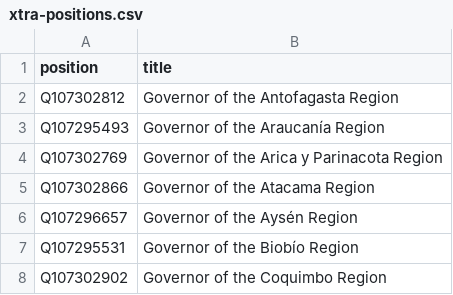
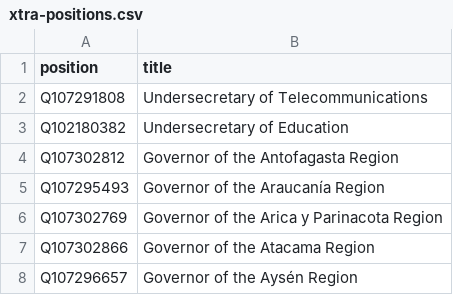
Before and after one commit to every-politician-scrapers/chile-ministers, a CSV file: wikidata/xtra-positions.csv, drawn as a sheet; only a part is shown; the shorter side is filled out with more unchanged rows.

Commit message:
add more positions

```diff
--- a/wikidata/xtra-positions.csv
+++ b/wikidata/xtra-positions.csv
@@ -1,2 +1,4 @@
 position,title
+Q107291808,Undersecretary of Telecommunications
+Q102180382,Undersecretary of Education
 Q107302812,Governor of the Antofagasta Region
```
Also changed, not shown: 1 other file.
